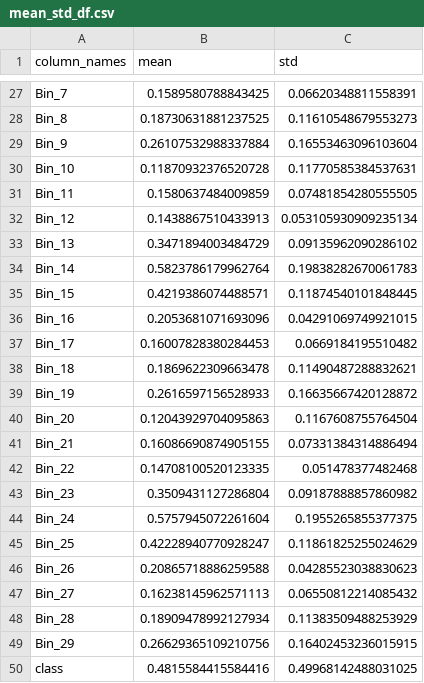
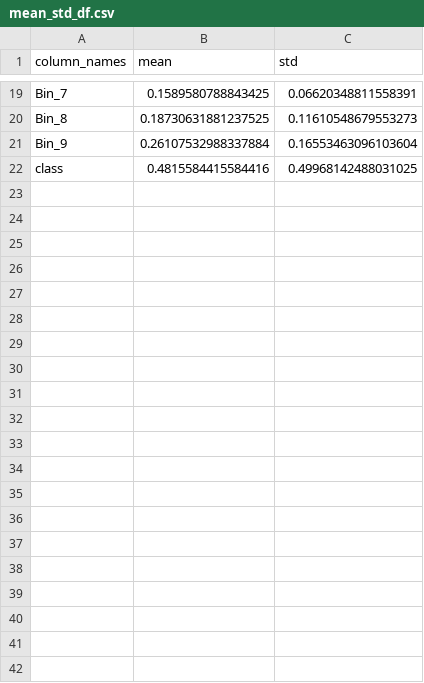
Before and after one commit to dev26git/Waste-Detection-in-Satellite-Images, a CSV file: mean_std_df.csv, drawn as a sheet; only a part is shown, gaps mark what is left out; the diff covers the shown part only; the diff names each change by its address in the sheet, - before the commit and + after, or states it on an @@ line.

```diff
--- a/mean_std_df.csv
+++ b/mean_std_df.csv
-row 30: Bin_10 | 0.11870932376520728 | 0.11770585384537631
-row 31: Bin_11 | 0.1580637484009859 | 0.07481854280555505
-row 32: Bin_12 | 0.1438867510433913 | 0.053105930909235134
-row 33: Bin_13 | 0.3471894003484729 | 0.09135962090286102
-row 34: Bin_14 | 0.5823786179962764 | 0.19838282670061783
-row 35: Bin_15 | 0.4219386074488571 | 0.11874540101848445
-row 36: Bin_16 | 0.2053681071693096 | 0.04291069749921015
-row 37: Bin_17 | 0.16007828380284453 | 0.0669184195510482
-row 38: Bin_18 | 0.1869622309663478 | 0.11490487288832621
-row 39: Bin_19 | 0.2616597156528933 | 0.16635667420128872
-row 40: Bin_20 | 0.12043929704095863 | 0.1167608755764504
-row 41: Bin_21 | 0.16086690874905155 | 0.07331384314886494
-row 42: Bin_22 | 0.14708100520123335 | 0.051478377482468
-row 43: Bin_23 | 0.3509431127286804 | 0.09187888857860982
-row 44: Bin_24 | 0.5757945072261604 | 0.1955265855377375
-row 45: Bin_25 | 0.42228940770928247 | 0.11861825255024629
-row 46: Bin_26 | 0.20865718886259588 | 0.04285523038830623
-row 47: Bin_27 | 0.16238145962571113 | 0.06550812214085432
-row 48: Bin_28 | 0.18909478992127934 | 0.11383509488253929
-row 49: Bin_29 | 0.26629365109210756 | 0.16402453236015915
```
Also changed, not shown: 8 removed rows elsewhere in this file, eval_df.csv, 3 other files.
